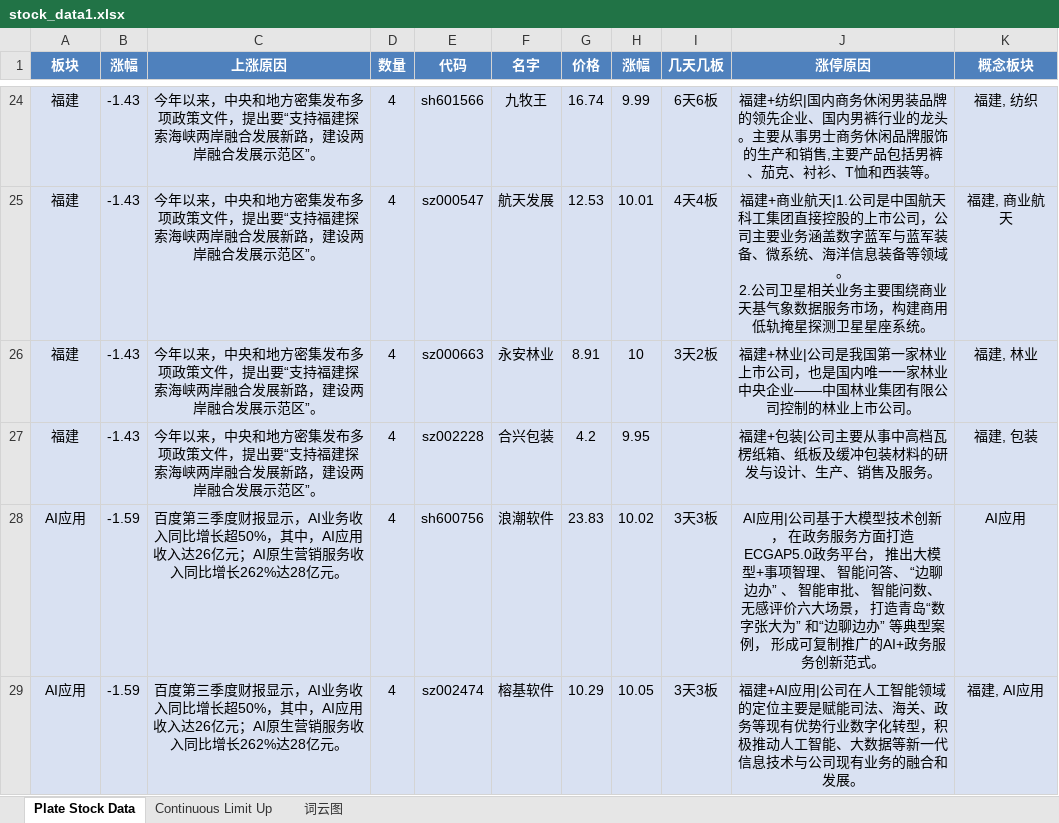
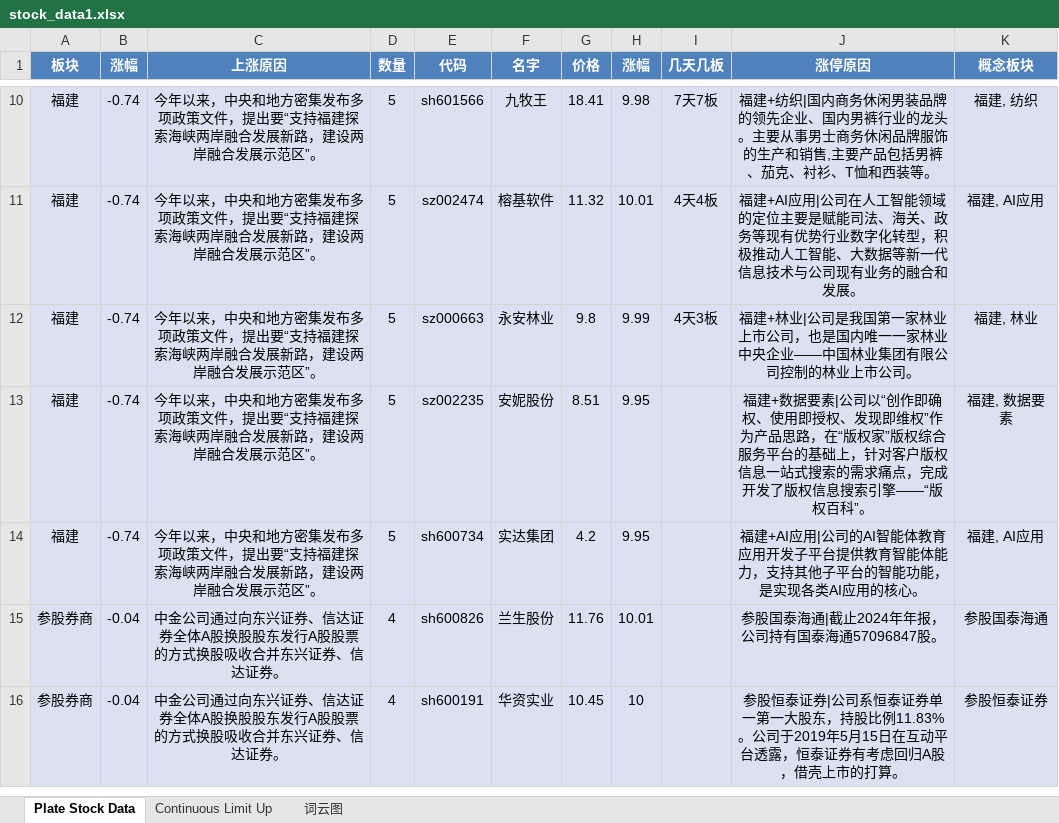
Before and after one commit to mengkai666/tag_wordcloud, an Excel workbook: stock_data1.xlsx, sheet Plate Stock Data, drawn as a sheet; only a part is shown, gaps mark what is left out; values as stored, in another font and other column widths than the file's, no borders; removed rows and columns are numbered as before the commit, all else as after; ↵ is a line break in a cell; the diff covers the shown part only; the diff names each change by its address in the sheet, - before the commit and + after, or states it on an @@ line.

```diff
--- a/stock_data1.xlsx (sheet Plate Stock Data)
+++ b/stock_data1.xlsx (sheet Plate Stock Data)
-B10:B12 (涨幅): -1.43
+B10:B12 (涨幅): -0.74
-D10:D12 (数量): 4
+D10:D12 (数量): 5
-G10 (价格): 16.74
+G10 (价格): 18.41
-H10 (涨幅): 9.99
+H10 (涨幅): 9.98
-I10 (几天几板): 6天6板
+I10 (几天几板): 7天7板
-E11 (代码): sz000547
+E11 (代码): sz002474
-F11 (名字): 航天发展
+F11 (名字): 榕基软件
-G11 (价格): 12.53
+G11 (价格): 11.32
-J11 (涨停原因): 福建+商业航天|1.公司是中国航天科工集团直接控股的上市公司，公司主要业务涵盖数字蓝军与蓝军装备、微系统、海洋信息装备等领域。 ↵ 2.公司卫星相关业务主要围绕商业天基气象数据服务市场，构建商用低轨掩星探测卫星星座系统。
+J11 (涨停原因): 福建+AI应用|公司在人工智能领域的定位主要是赋能司法、海关、政务等现有优势行业数字化转型，积极推动人工智能、大数据等新一代信息技术与公司现有业务的融合和发展。
-K11 (概念板块): 福建, 商业航天
+K11 (概念板块): 福建, AI应用
-G12 (价格): 8.91
+G12 (价格): 9.8
-H12 (涨幅): 10
+H12 (涨幅): 9.99
-I12 (几天几板): 3天2板
+I12 (几天几板): 4天3板
+row 13: 福建 | -0.74 | 今年以来，中央和地方密集发布多项政策文件，提出要“支持福建探索海峡两岸融合发展新路，建设两岸融合发展示范区”。 | 5 | sz002235 | 安妮股份 | 8.51 | 9.95 |  | 福建+数据要素|公司以“创作即确权、使用即授权、发现即维权”作为产品思路，在“版权家”版权综合服务平台的基础上，针对客户版权信息一站式搜索的需求痛点，完成开发了版权信息搜索引擎——“版权百科”。 | 福建, 数据要素
-B14 (涨幅): -1.43
+B14 (涨幅): -0.74
-D14 (数量): 4
+D14 (数量): 5
-E14 (代码): sz002228
+E14 (代码): sh600734
-F14 (名字): 合兴包装
+F14 (名字): 实达集团
-J14 (涨停原因): 福建+包装|公司主要从事中高档瓦楞纸箱、纸板及缓冲包装材料的研发与设计、生产、销售及服务。
+J14 (涨停原因): 福建+AI应用|公司的AI智能体教育应用开发子平台提供教育智能体能力，支持其他子平台的智能功能，是实现各类AI应用的核心。
-K14 (概念板块): 福建, 包装
+K14 (概念板块): 福建, AI应用
-row 28: AI应用 | -1.59 | 百度第三季度财报显示，AI业务收入同比增长超50%，其中，AI应用收入达26亿元；AI原生营销服务收入同比增长262%达28亿元。 | 4 | sh600756 | 浪潮软件 | 23.83 | 10.02 | 3天3板 | AI应用|公司基于大模型技术创新， 在政务服务方面打造ECGAP5.0政务平台， 推出大模型+事项智理、 智能问答、 “边聊边办” 、 智能审批、 智能问数、 无感评价六大场景， 打造青岛“数字张大为” 和“边聊边办” 等典型案例， 形成可复制推广的AI+政务服务创新范式。 | AI应用
-row 29: AI应用 | -1.59 | 百度第三季度财报显示，AI业务收入同比增长超50%，其中，AI应用收入达26亿元；AI原生营销服务收入同比增长262%达28亿元。 | 4 | sz002474 | 榕基软件 | 10.29 | 10.05 | 3天3板 | 福建+AI应用|公司在人工智能领域的定位主要是赋能司法、海关、政务等现有优势行业数字化转型，积极推动人工智能、大数据等新一代信息技术与公司现有业务的融合和发展。 | 福建, AI应用
+row 15: 参股券商 | -0.04 | 中金公司通过向东兴证券、信达证券全体A股换股股东发行A股股票的方式换股吸收合并东兴证券、信达证券。 | 4 | sh600826 | 兰生股份 | 11.76 | 10.01 |  | 参股国泰海通|截止2024年年报，公司持有国泰海通57096847股。 | 参股国泰海通
+row 16: 参股券商 | -0.04 | 中金公司通过向东兴证券、信达证券全体A股换股股东发行A股股票的方式换股吸收合并东兴证券、信达证券。 | 4 | sh600191 | 华资实业 | 10.45 | 10 |  | 参股恒泰证券|公司系恒泰证券单一第一大股东，持股比例11.83%。公司于2019年5月15日在互动平台透露，恒泰证券有考虑回归A股，借壳上市的打算。 | 参股恒泰证券
```
Also changed, not shown: 29 added rows, 45 removed rows and 76 edited cells elsewhere in this sheet, sheet Continuous Limit Up, charts or pictures, HotStock_Top20.xlsx, 2 other files.
